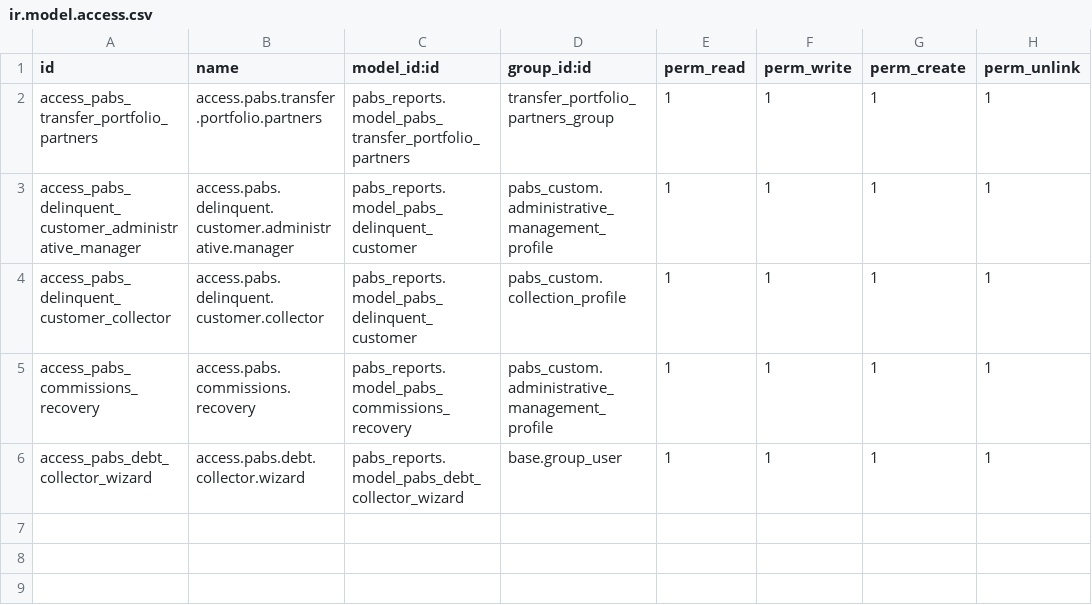
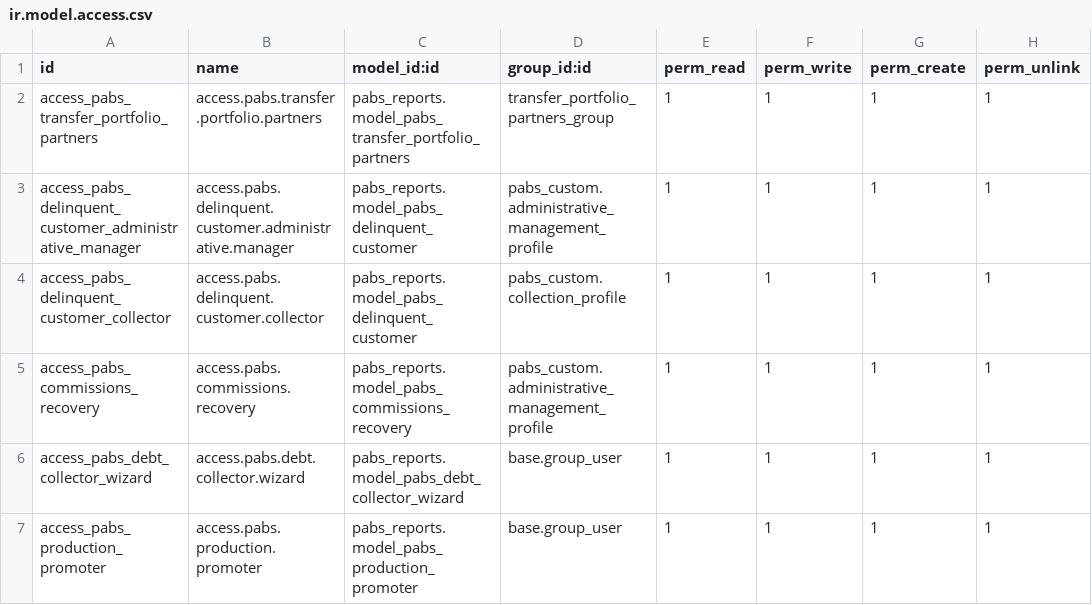
Before and after one commit to eserra01/x, a CSV file: pabs_reports/security/ir.model.access.csv, drawn as a sheet.

Commit message:
[ADD] security

```diff
--- a/pabs_reports/security/ir.model.access.csv
+++ b/pabs_reports/security/ir.model.access.csv
@@ -6 +6,2 @@ access_pabs_commissions_recovery,access.pabs.commissions.recovery,pabs_reports.m
 access_pabs_debt_collector_wizard,access.pabs.debt.collector.wizard,pabs_reports.model_pabs_debt_collector_wizard,base.group_user,1,1,1,1
+access_pabs_production_promoter,access.pabs.production.promoter,pabs_reports.model_pabs_production_promoter,base.group_user,1,1,1,1
```
